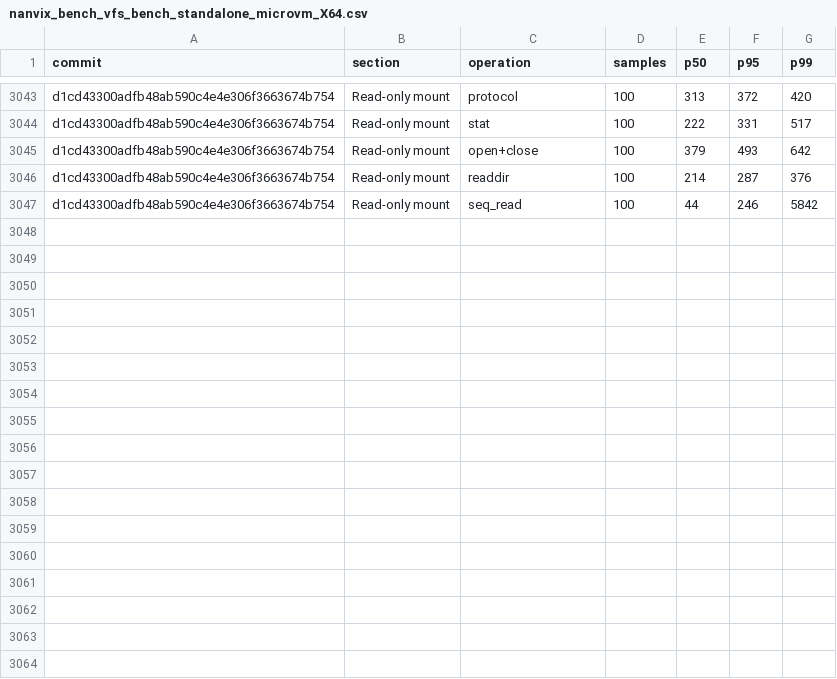
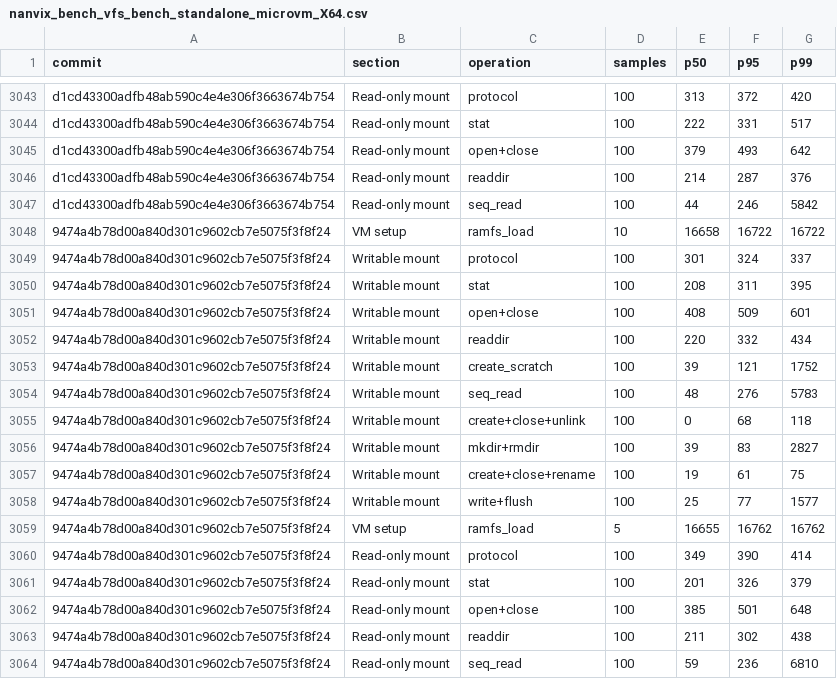
Before and after one commit to nanvix/nanvix, a CSV file: www/bench/data/windows-baremetal/nanvix_bench_vfs_bench_standalone_microvm_X64.csv, drawn as a sheet; only a part is shown, gaps mark what is left out; the diff names each change by its address in the sheet, - before the commit and + after, or states it on an @@ line.

```diff
--- a/www/bench/data/windows-baremetal/nanvix_bench_vfs_bench_standalone_microvm_X64.csv
+++ b/www/bench/data/windows-baremetal/nanvix_bench_vfs_bench_standalone_microvm_X64.csv
+row 3048: 9474a4b78d00a840d301c9602cb7e5075f3f8f24 | VM setup | ramfs_load | 10 | 16658 | 16722 | 16722
+row 3049: 9474a4b78d00a840d301c9602cb7e5075f3f8f24 | Writable mount | protocol | 100 | 301 | 324 | 337
+row 3050: 9474a4b78d00a840d301c9602cb7e5075f3f8f24 | Writable mount | stat | 100 | 208 | 311 | 395
+row 3051: 9474a4b78d00a840d301c9602cb7e5075f3f8f24 | Writable mount | open+close | 100 | 408 | 509 | 601
+row 3052: 9474a4b78d00a840d301c9602cb7e5075f3f8f24 | Writable mount | readdir | 100 | 220 | 332 | 434
+row 3053: 9474a4b78d00a840d301c9602cb7e5075f3f8f24 | Writable mount | create_scratch | 100 | 39 | 121 | 1752
+row 3054: 9474a4b78d00a840d301c9602cb7e5075f3f8f24 | Writable mount | seq_read | 100 | 48 | 276 | 5783
+row 3055: 9474a4b78d00a840d301c9602cb7e5075f3f8f24 | Writable mount | create+close+unlink | 100 | 0 | 68 | 118
+row 3056: 9474a4b78d00a840d301c9602cb7e5075f3f8f24 | Writable mount | mkdir+rmdir | 100 | 39 | 83 | 2827
+row 3057: 9474a4b78d00a840d301c9602cb7e5075f3f8f24 | Writable mount | create+close+rename | 100 | 19 | 61 | 75
+row 3058: 9474a4b78d00a840d301c9602cb7e5075f3f8f24 | Writable mount | write+flush | 100 | 25 | 77 | 1577
+row 3059: 9474a4b78d00a840d301c9602cb7e5075f3f8f24 | VM setup | ramfs_load | 5 | 16655 | 16762 | 16762
+row 3060: 9474a4b78d00a840d301c9602cb7e5075f3f8f24 | Read-only mount | protocol | 100 | 349 | 390 | 414
+row 3061: 9474a4b78d00a840d301c9602cb7e5075f3f8f24 | Read-only mount | stat | 100 | 201 | 326 | 379
+row 3062: 9474a4b78d00a840d301c9602cb7e5075f3f8f24 | Read-only mount | open+close | 100 | 385 | 501 | 648
+row 3063: 9474a4b78d00a840d301c9602cb7e5075f3f8f24 | Read-only mount | readdir | 100 | 211 | 302 | 438
+row 3064: 9474a4b78d00a840d301c9602cb7e5075f3f8f24 | Read-only mount | seq_read | 100 | 59 | 236 | 6810
```
Also changed, not shown: www/bench/data/windows-baremetal/nanvix_bench_cold_start_standalone_microvm_X64.csv, www/bench/data/windows-baremetal/nanvix_bench_snapshot_restore_standalone_microvm_X64.csv, 5 other files.
